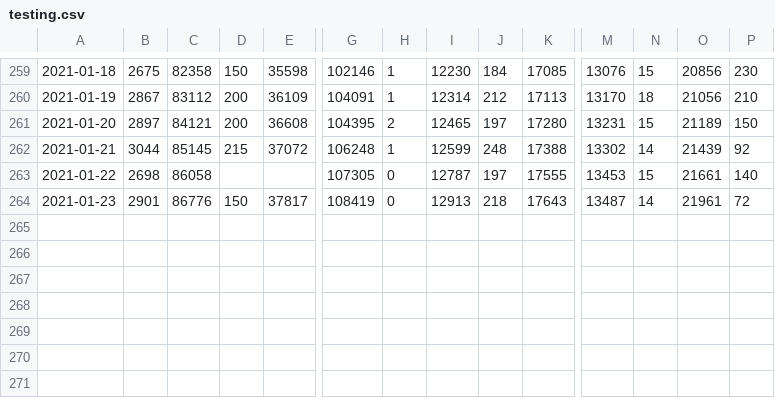
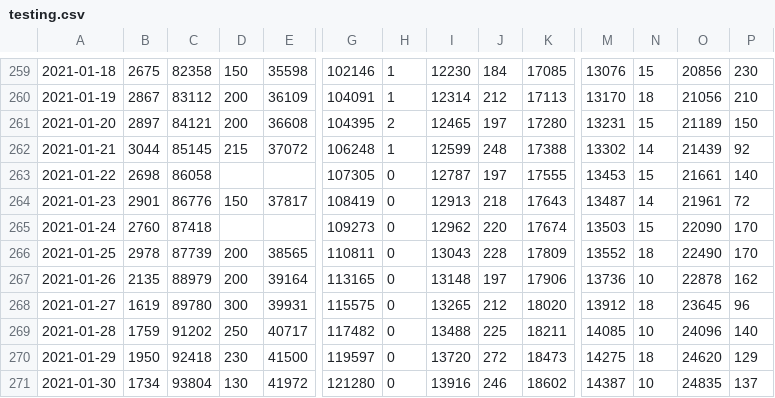
Before and after one commit to pr0nstar/covid19-pruebas, a CSV file: data/testing.csv, drawn as a sheet; only a part is shown, gaps mark what is left out; rows hold the shown columns only; the diff names each change by its address in the sheet, - before the commit and + after, or states it on an @@ line.

```diff
--- a/data/testing.csv
+++ b/data/testing.csv
+row 265: 2021-01-24 | 2760 | 87418 |  |  | 109273 | 0 | 12962 | 220 | 17674 | 13503 | 15 | 22090 | 170
+row 266: 2021-01-25 | 2978 | 87739 | 200 | 38565 | 110811 | 0 | 13043 | 228 | 17809 | 13552 | 18 | 22490 | 170
+row 267: 2021-01-26 | 2135 | 88979 | 200 | 39164 | 113165 | 0 | 13148 | 197 | 17906 | 13736 | 10 | 22878 | 162
+row 268: 2021-01-27 | 1619 | 89780 | 300 | 39931 | 115575 | 0 | 13265 | 212 | 18020 | 13912 | 18 | 23645 | 96
+row 269: 2021-01-28 | 1759 | 91202 | 250 | 40717 | 117482 | 0 | 13488 | 225 | 18211 | 14085 | 10 | 24096 | 140
+row 270: 2021-01-29 | 1950 | 92418 | 230 | 41500 | 119597 | 0 | 13720 | 272 | 18473 | 14275 | 18 | 24620 | 129
+row 271: 2021-01-30 | 1734 | 93804 | 130 | 41972 | 121280 | 0 | 13916 | 246 | 18602 | 14387 | 10 | 24835 | 137
```
Also changed, not shown: data/testing.pending.csv, 4 other files.
